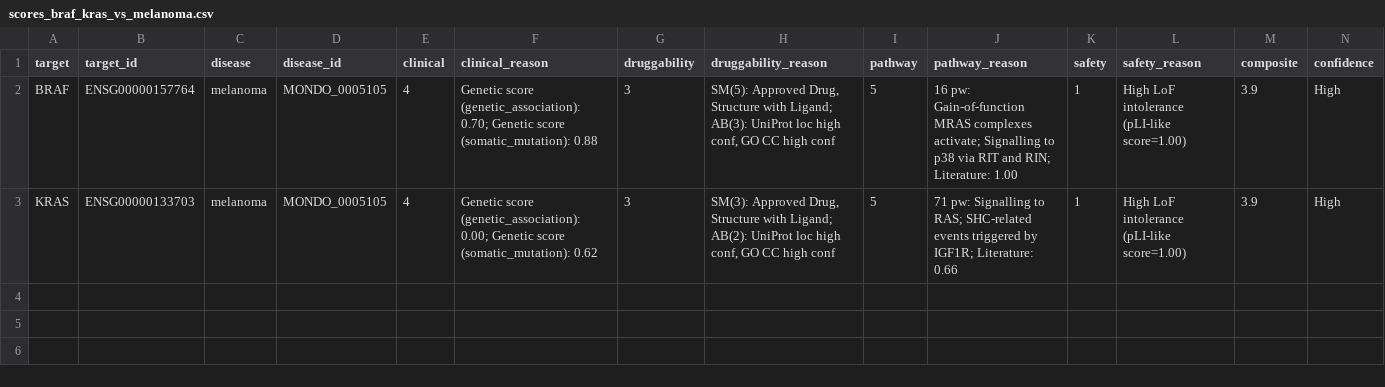
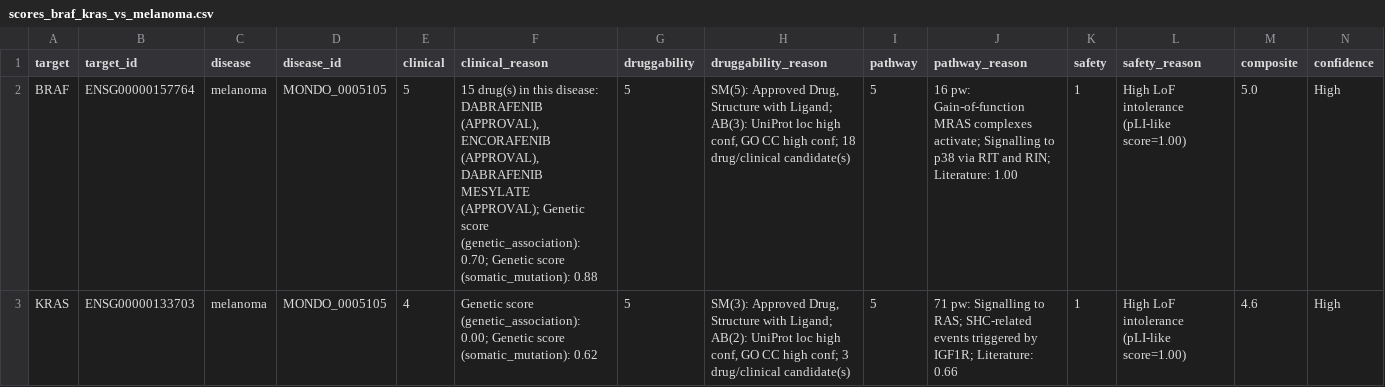
Before and after one commit to romainstuder/evosite3d, a CSV file: software/target_ai/results/scores_braf_kras_vs_melanoma.csv, drawn as a sheet.

```diff
--- a/software/target_ai/results/scores_braf_kras_vs_melanoma.csv
+++ b/software/target_ai/results/scores_braf_kras_vs_melanoma.csv
@@ -1,3 +1,3 @@
 target,target_id,disease,disease_id,clinical,clinical_reason,druggability,druggability_reason,pathway,pathway_reason,safety,safety_reason,composite,confidence
-BRAF,ENSG00000157764,melanoma,MONDO_0005105,4,Genetic score (genetic_association): 0.70; Genetic score (somatic_mutation): 0.88,3,"SM(5): Approved Drug, Structure with Ligand; AB(3): UniProt loc high conf, GO CC high conf",5,16 pw: Gain-of-function MRAS complexes activate; Signalling to p38 via RIT and RIN; Literature: 1.00,1,High LoF intolerance (pLI-like score=1.00),3.9,High
-KRAS,ENSG00000133703,melanoma,MONDO_0005105,4,Genetic score (genetic_association): 0.00; Genetic score (somatic_mutation): 0.62,3,"SM(3): Approved Drug, Structure with Ligand; AB(2): UniProt loc high conf, GO CC high conf",5,71 pw: Signalling to RAS; SHC-related events triggered by IGF1R; Literature: 0.66,1,High LoF intolerance (pLI-like score=1.00),3.9,High
+BRAF,ENSG00000157764,melanoma,MONDO_0005105,5,"15 drug(s) in this disease: DABRAFENIB (APPROVAL), ENCORAFENIB (APPROVAL), DABRAFENIB MESYLATE (APPROVAL); Genetic score (genetic_association): 0.70; Genetic score (somatic_mutation): 0.88",5,"SM(5): Approved Drug, Structure with Ligand; AB(3): UniProt loc high conf, GO CC high conf; 18 drug/clinical candidate(s)",5,16 pw: Gain-of-function MRAS complexes activate; Signalling to p38 via RIT and RIN; Literature: 1.00,1,High LoF intolerance (pLI-like score=1.00),5.0,High
+KRAS,ENSG00000133703,melanoma,MONDO_0005105,4,Genetic score (genetic_association): 0.00; Genetic score (somatic_mutation): 0.62,5,"SM(3): Approved Drug, Structure with Ligand; AB(2): UniProt loc high conf, GO CC high conf; 3 drug/clinical candidate(s)",5,71 pw: Signalling to RAS; SHC-related events triggered by IGF1R; Literature: 0.66,1,High LoF intolerance (pLI-like score=1.00),4.6,High
```
Also changed, not shown: software/target_ai/results/scores_braf_kras_vs_cutaneous_melanoma_non-small_cell_lung_carcinoma.csv, software/target_ai/results/scores_cdk4_cdk6_vs_breast_carcinoma_ovarian_carcinoma.csv, 32 other files.
